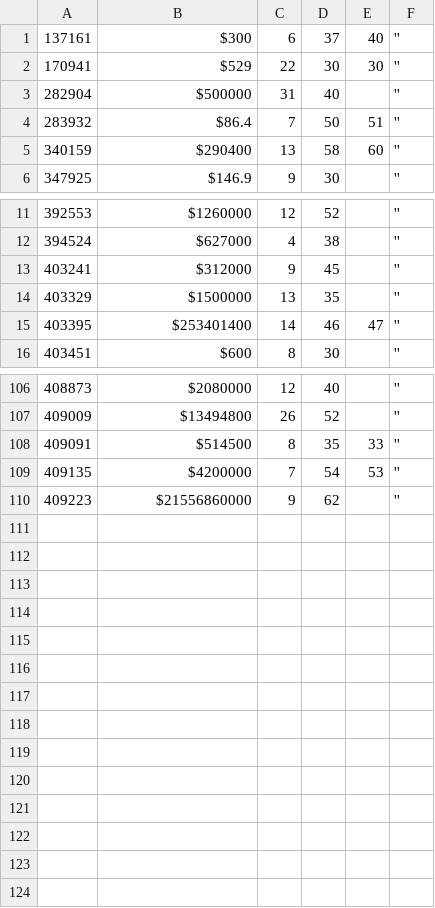
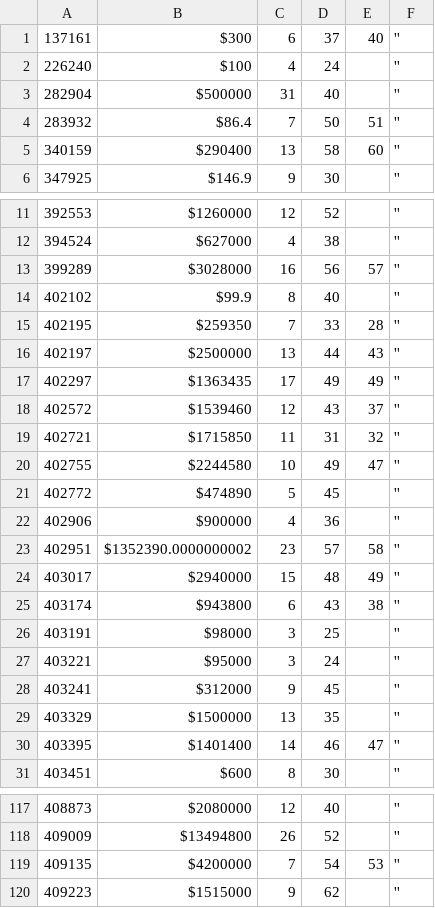
Before and after one commit to multifol-io/site, a CSV file: tools/ReviewSearch/results/portfolioSize.csv, drawn as a sheet; only a part is shown, gaps mark what is left out; the diff covers the shown part only.

```diff
--- a/tools/ReviewSearch/results/portfolioSize.csv
+++ b/tools/ReviewSearch/results/portfolioSize.csv
@@ -1,3 +1,3 @@
 137161,$300,6,37,40,''
-170941,$529,22,30,30,''
+226240,$100,4,24,,''
 282904,$500000,31,40,,''
@@ -12,5 +12,20 @@
 394524,$627000,4,38,,''
+399289,$3028000,16,56,57,''
+402102,$99.9,8,40,,''
+402195,$259350,7,33,28,''
+402197,$2500000,13,44,43,''
+402297,$1363435,17,49,49,''
+402572,$1539460,12,43,37,''
+402721,$1715850,11,31,32,''
+402755,$2244580,10,49,47,''
+402772,$474890,5,45,,''
+402906,$900000,4,36,,''
+402951,$1352390.0000000002,23,57,58,''
+403017,$2940000,15,48,49,''
+403174,$943800,6,43,38,''
+403191,$98000,3,25,,''
+403221,$95000,3,24,,''
 403241,$312000,9,45,,''
 403329,$1500000,13,35,,''
-403395,$253401400,14,46,47,''
+403395,$1401400,14,46,47,''
 403451,$600,8,30,,''
@@ -107,4 +118,3 @@
 409009,$13494800,26,52,,''
-409091,$514500,8,35,33,''
 409135,$4200000,7,54,53,''
-409223,$21556860000,9,62,,''
+409223,$1515000,9,62,,''
```
Also changed, not shown: 4 removed rows and 4 edited cells elsewhere in this file, tools/ReviewSearch/results/ages.csv, 4 other files.
